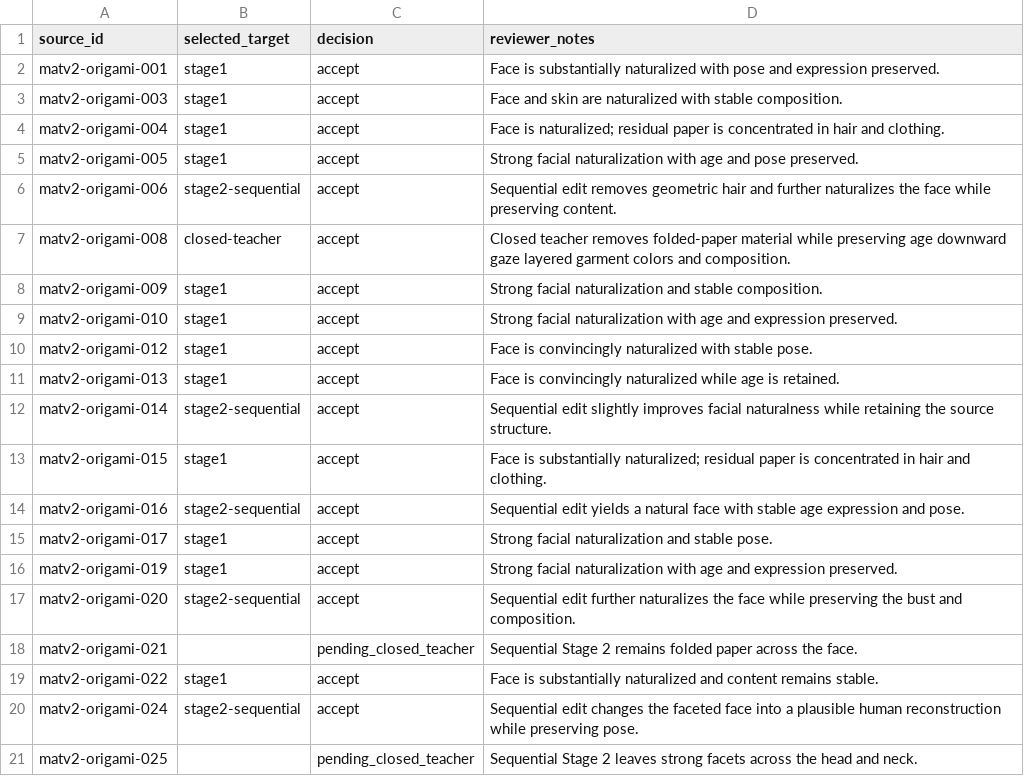
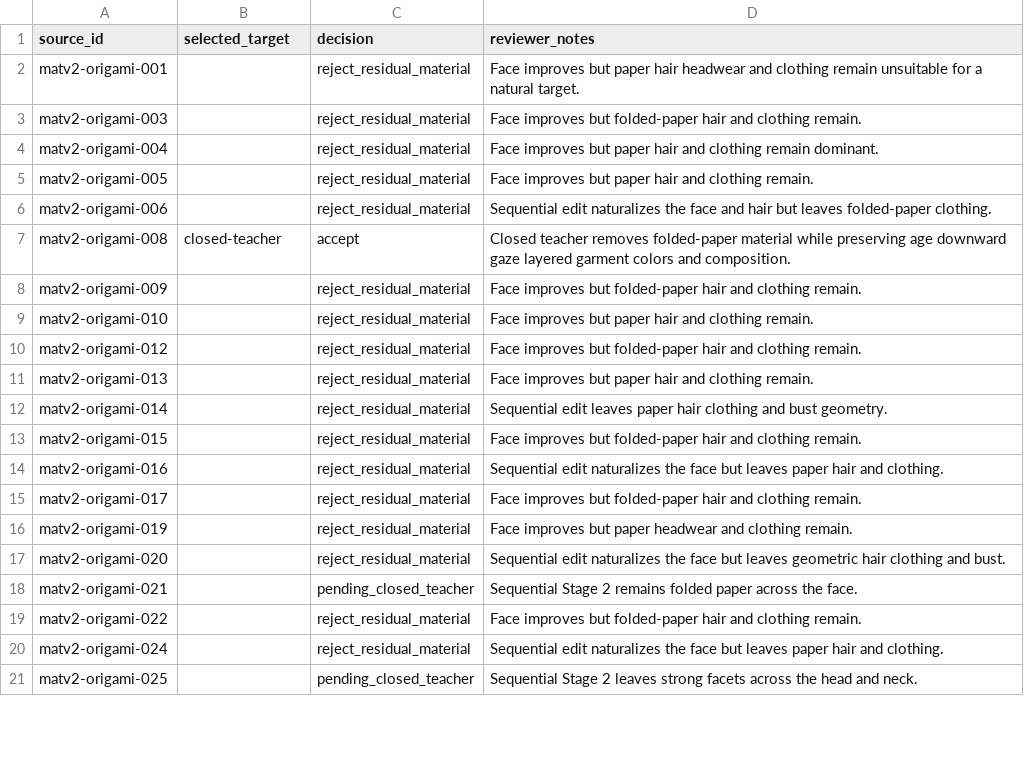
Before and after one commit to pot-oie/Face-DeStyle-Pipeline, a CSV file: data/manifests/multistyle-pair-bank/origami_target_selection_v1.csv, drawn as a sheet; only a part is shown; the diff covers the shown part only.

Commit message:
Tighten pair target material criteria

```diff
--- a/data/manifests/multistyle-pair-bank/origami_target_selection_v1.csv
+++ b/data/manifests/multistyle-pair-bank/origami_target_selection_v1.csv
@@ -1,21 +1,21 @@
 source_id,selected_target,decision,reviewer_notes
-matv2-origami-001,stage1,accept,Face is substantially naturalized with pose and expression preserved.
-matv2-origami-003,stage1,accept,Face and skin are naturalized with stable composition.
-matv2-origami-004,stage1,accept,Face is naturalized; residual paper is concentrated in hair and clothing.
-matv2-origami-005,stage1,accept,Strong facial naturalization with age and pose preserved.
-matv2-origami-006,stage2-sequential,accept,Sequential edit removes geometric hair and further naturalizes the face while preserving content.
+matv2-origami-001,,reject_residual_material,Face improves but paper hair headwear and clothing remain unsuitable for a natural target.
+matv2-origami-003,,reject_residual_material,Face improves but folded-paper hair and clothing remain.
+matv2-origami-004,,reject_residual_material,Face improves but paper hair and clothing remain dominant.
+matv2-origami-005,,reject_residual_material,Face improves but paper hair and clothing remain.
+matv2-origami-006,,reject_residual_material,Sequential edit naturalizes the face and hair but leaves folded-paper clothing.
 matv2-origami-008,closed-teacher,accept,Closed teacher removes folded-paper material while preserving age downward gaze layered garment colors and composition.
-matv2-origami-009,stage1,accept,Strong facial naturalization and stable composition.
-matv2-origami-010,stage1,accept,Strong facial naturalization with age and expression preserved.
-matv2-origami-012,stage1,accept,Face is convincingly naturalized with stable pose.
-matv2-origami-013,stage1,accept,Face is convincingly naturalized while age is retained.
-matv2-origami-014,stage2-sequential,accept,Sequential edit slightly improves facial naturalness while retaining the source structure.
-matv2-origami-015,stage1,accept,Face is substantially naturalized; residual paper is concentrated in hair and clothing.
-matv2-origami-016,stage2-sequential,accept,Sequential edit yields a natural face with stable age expression and pose.
-matv2-origami-017,stage1,accept,Strong facial naturalization and stable pose.
-matv2-origami-019,stage1,accept,Strong facial naturalization with age and expression preserved.
-matv2-origami-020,stage2-sequential,accept,Sequential edit further naturalizes the face while preserving the bust and composition.
+matv2-origami-009,,reject_residual_material,Face improves but folded-paper hair and clothing remain.
+matv2-origami-010,,reject_residual_material,Face improves but paper hair and clothing remain.
+matv2-origami-012,,reject_residual_material,Face improves but folded-paper hair and clothing remain.
+matv2-origami-013,,reject_residual_material,Face improves but paper hair and clothing remain.
+matv2-origami-014,,reject_residual_material,Sequential edit leaves paper hair clothing and bust geometry.
+matv2-origami-015,,reject_residual_material,Face improves but folded-paper hair and clothing remain.
+matv2-origami-016,,reject_residual_material,Sequential edit naturalizes the face but leaves paper hair and clothing.
+matv2-origami-017,,reject_residual_material,Face improves but folded-paper hair and clothing remain.
+matv2-origami-019,,reject_residual_material,Face improves but paper headwear and clothing remain.
+matv2-origami-020,,reject_residual_material,Sequential edit naturalizes the face but leaves geometric hair clothing and bust.
 matv2-origami-021,,pending_closed_teacher,Sequential Stage 2 remains folded paper across the face.
-matv2-origami-022,stage1,accept,Face is substantially naturalized and content remains stable.
-matv2-origami-024,stage2-sequential,accept,Sequential edit changes the faceted face into a plausible human reconstruction while preserving pose.
+matv2-origami-022,,reject_residual_material,Face improves but folded-paper hair and clothing remain.
+matv2-origami-024,,reject_residual_material,Sequential edit naturalizes the face but leaves paper hair and clothing.
 matv2-origami-025,,pending_closed_teacher,Sequential Stage 2 leaves strong facets across the head and neck.
```
Also changed, not shown: 6 edited cells elsewhere in this file, 5 other files.
